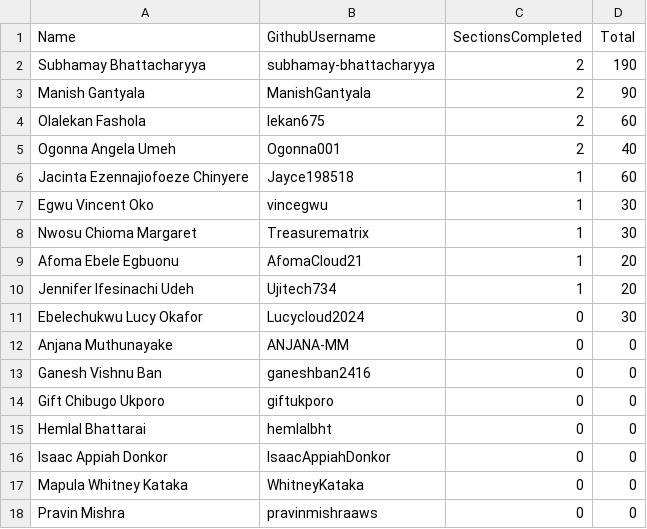
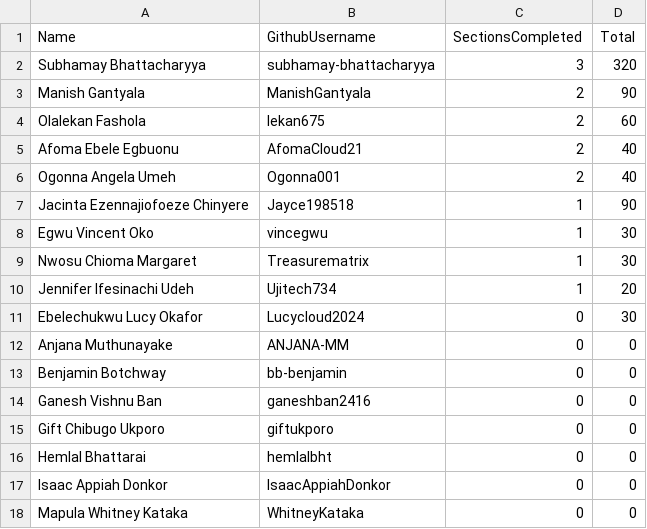
Before and after one commit to pravinmishraaws/dmi.pravinmishra.com, a CSV file: data/self-paced-leaderboard.csv, drawn as a sheet; only a part is shown; the shorter side is filled out with more unchanged rows.

Commit message:
Update leaderboard + badge pages — automated review run 2026-08-11T12:52:53+00:00

```diff
--- a/data/self-paced-leaderboard.csv
+++ b/data/self-paced-leaderboard.csv
@@ -1,10 +1,10 @@
 Name,GithubUsername,SectionsCompleted,Total
-Subhamay Bhattacharyya,subhamay-bhattacharyya,2,190
+Subhamay Bhattacharyya,subhamay-bhattacharyya,3,320
 Manish Gantyala,ManishGantyala,2,90
 Olalekan Fashola,lekan675,2,60
+Afoma Ebele Egbuonu,AfomaCloud21,2,40
 Ogonna Angela Umeh,Ogonna001,2,40
-Jacinta Ezennajiofoeze Chinyere,Jayce198518,1,60
+Jacinta Ezennajiofoeze Chinyere,Jayce198518,1,90
 Egwu Vincent Oko,vincegwu,1,30
 Nwosu Chioma Margaret,Treasurematrix,1,30
-Afoma Ebele Egbuonu,AfomaCloud21,1,20
 Jennifer Ifesinachi Udeh,Ujitech734,1,20
@@ -12,2 +12,3 @@ Ebelechukwu Lucy Okafor,Lucycloud2024,0,30
 Anjana Muthunayake,ANJANA-MM,0,0
+Benjamin Botchway,bb-benjamin,0,0
 Ganesh Vishnu Ban,ganeshban2416,0,0
```
Also changed, not shown: 23 other files.
